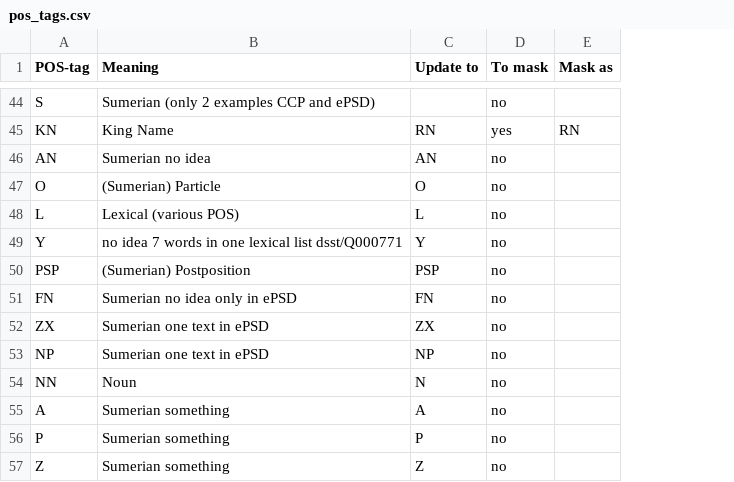
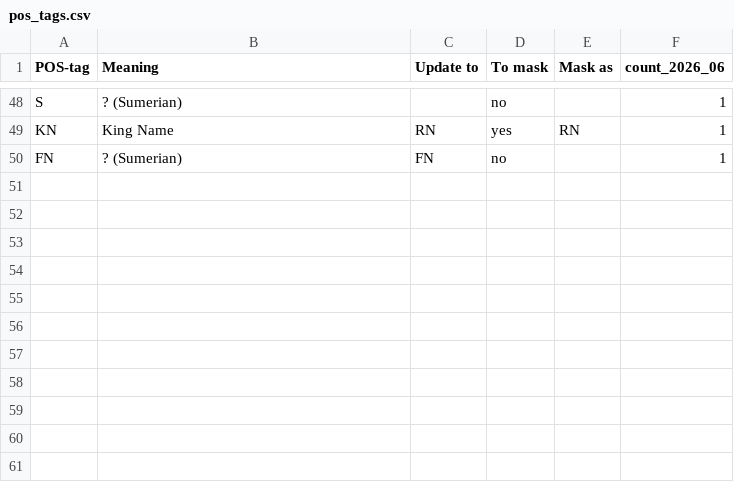
Before and after one commit to shaharspencer/oracc-parser, a CSV file: oracc_parser/enriched_data/pos_tags.csv, drawn as a sheet; only a part is shown, gaps mark what is left out; removed rows and columns are numbered as before the commit, all else as after; the diff covers the shown part only; the diff names each change by its address in the sheet, - before the commit and + after, or states it on an @@ line.

```diff
--- a/oracc_parser/enriched_data/pos_tags.csv
+++ b/oracc_parser/enriched_data/pos_tags.csv
+column F (count_2026_06), rows 48-50: all 1
-B48 (Meaning): Sumerian (only 2 examples CCP and ePSD)
+B48 (Meaning): ? (Sumerian)
-row 46: AN | Sumerian no idea | AN | no
@@ row 47 moved to row 43: O @@
@@ row 48 moved to row 39: L @@
-row 49: Y | no idea 7 words in one lexical list dsst/Q000771 | Y | no
-row 50: PSP | (Sumerian) Postposition | PSP | no
-B50 (Meaning): Sumerian no idea only in ePSD
+B50 (Meaning): ? (Sumerian)
-row 52: ZX | Sumerian one text in ePSD | ZX | no
-row 53: NP | Sumerian one text in ePSD | NP | no
-row 54: NN | Noun | N | no
-row 55: A | Sumerian something | A | no
-row 56: P | Sumerian something | P | no
-row 57: Z | Sumerian something | Z | no
```
Also changed, not shown: 3 added rows, 1 removed row and 34 moved rows elsewhere in this file, oracc_parser/enriched_data/languages.csv, oracc_parser/enriched_data/period_mapping.csv, 39 other files.
